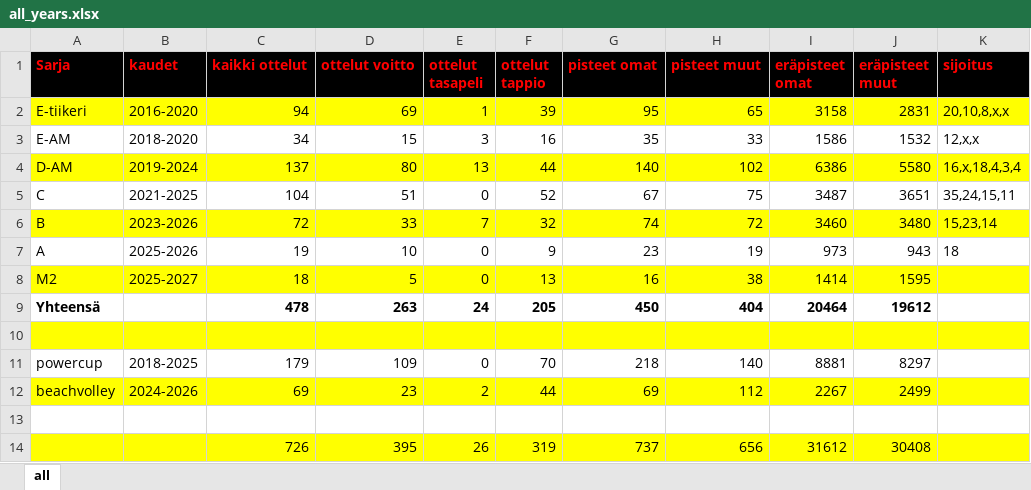
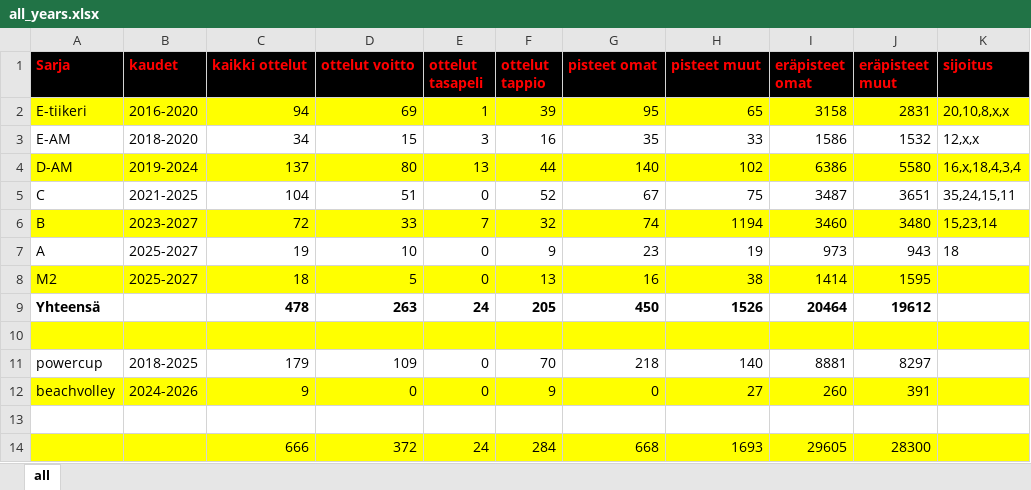
Before and after one commit to jkatoper/kaudet, an Excel workbook: all_years.xlsx, sheet all, drawn as a sheet; values as stored, in another font and other column widths than the file's, no borders; removed rows and columns are numbered as before the commit, all else as after; the diff names each change by its address in the sheet, - before the commit and + after, or states it on an @@ line.

```diff
--- a/all_years.xlsx (sheet all)
+++ b/all_years.xlsx (sheet all)
-B6 (kaudet): 2023-2026
+B6 (kaudet): 2023-2027
-H6 (pisteet muut): 72
+H6 (pisteet muut): 1194
-B7 (kaudet): 2025-2026
+B7 (kaudet): 2025-2027
-H9 (pisteet muut): 404
+H9 (pisteet muut): 1526
-C12 (kaikki ottelut): 69
+C12 (kaikki ottelut): 9
-D12 (ottelut voitto): 23
+D12 (ottelut voitto): 0
-E12 (ottelut tasapeli): 2
+E12 (ottelut tasapeli): 0
-F12 (ottelut tappio): 44
+F12 (ottelut tappio): 9
-G12 (pisteet omat): 69
+G12 (pisteet omat): 0
-H12 (pisteet muut): 112
+H12 (pisteet muut): 27
-I12 (eräpisteet omat): 2267
+I12 (eräpisteet omat): 260
-J12 (eräpisteet muut): 2499
+J12 (eräpisteet muut): 391
-row 14:  |  | 726 | 395 | 26 | 319 | 737 | 656 | 31612 | 30408
+row 14:  |  | 666 | 372 | 24 | 284 | 668 | 1693 | 29605 | 28300
```
Also changed, not shown: formulas that keep their value, A-pojat.xlsx, B-pojat.xlsx, 15 other files.
